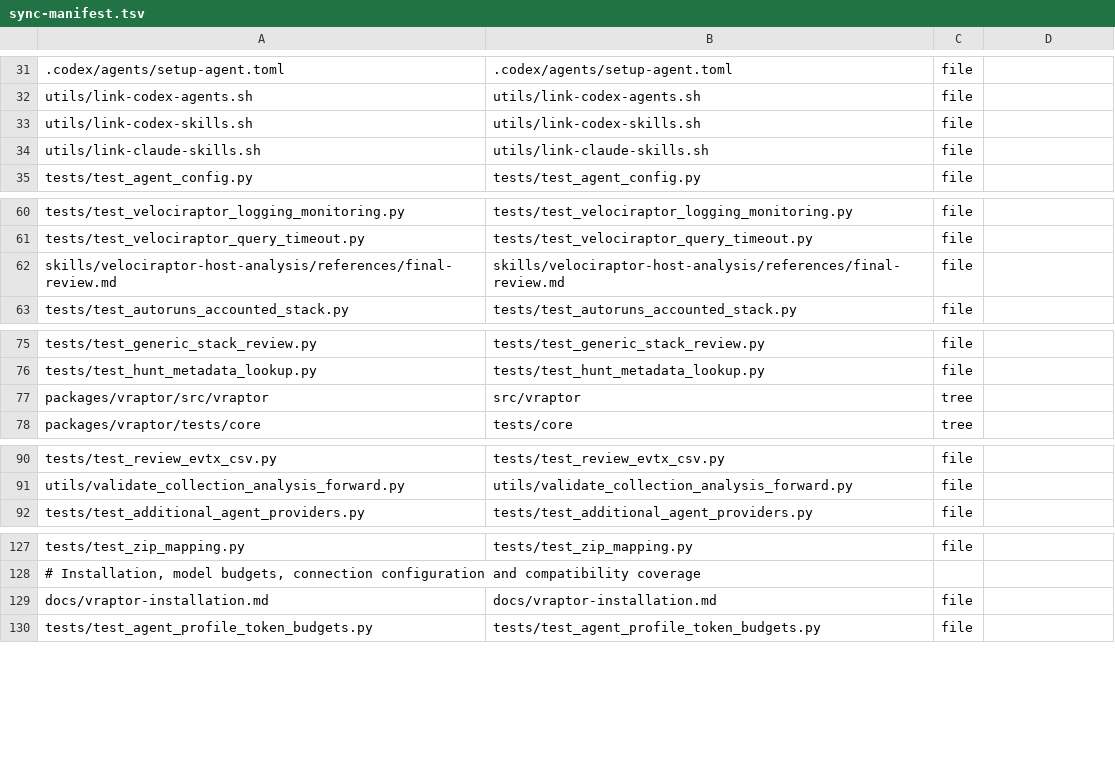
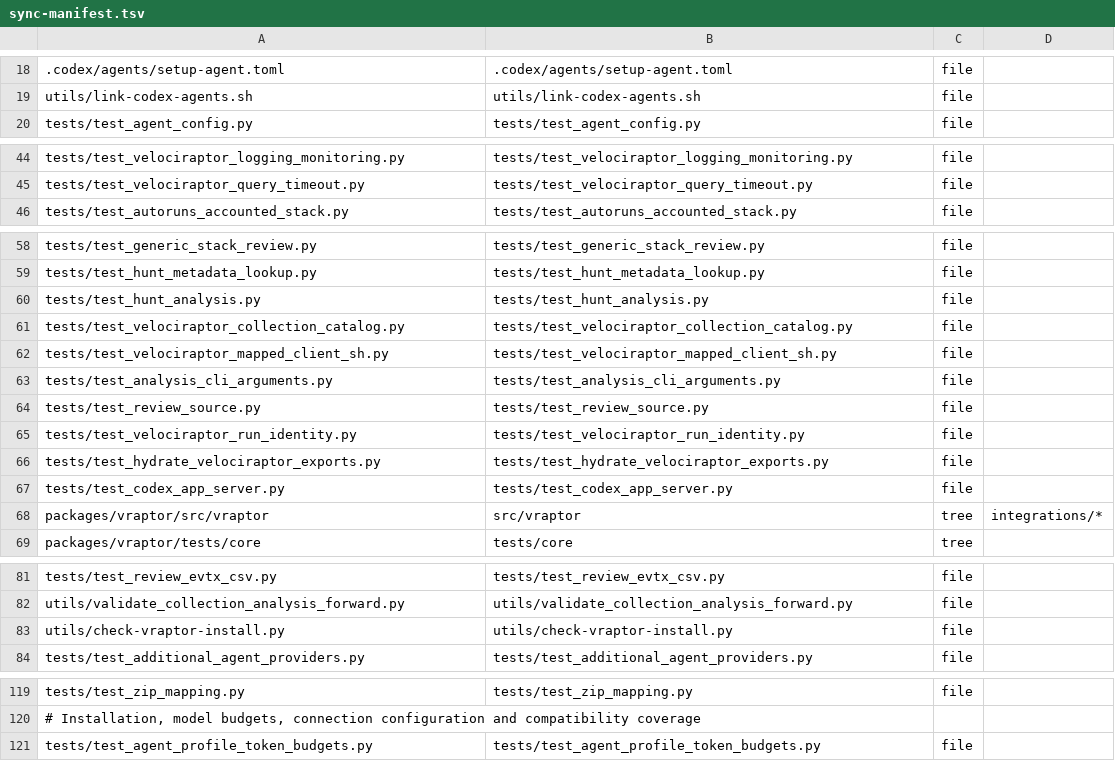
Before and after one commit to mgreen27/velociraptor-skills, a TSV file: config/sync-manifest.tsv, drawn as a sheet; only a part is shown, gaps mark what is left out; removed rows and columns are numbered as before the commit, all else as after; the diff covers the shown part only; the diff names each change by its address in the sheet, - before the commit and + after, or states it on an @@ line.

```diff
--- a/config/sync-manifest.tsv
+++ b/config/sync-manifest.tsv
-row 33: utils/link-codex-skills.sh | utils/link-codex-skills.sh | file
-row 34: utils/link-claude-skills.sh | utils/link-claude-skills.sh | file
-row 62: skills/velociraptor-host-analysis/references/final-review.md | skills/velociraptor-host-analysis/references/final-review.md | file
+row 60: tests/test_hunt_analysis.py | tests/test_hunt_analysis.py | file
+row 61: tests/test_velociraptor_collection_catalog.py | tests/test_velociraptor_collection_catalog.py | file
+row 62: tests/test_velociraptor_mapped_client_sh.py | tests/test_velociraptor_mapped_client_sh.py | file
+row 63: tests/test_analysis_cli_arguments.py | tests/test_analysis_cli_arguments.py | file
+row 64: tests/test_review_source.py | tests/test_review_source.py | file
+row 65: tests/test_velociraptor_run_identity.py | tests/test_velociraptor_run_identity.py | file
+row 66: tests/test_hydrate_velociraptor_exports.py | tests/test_hydrate_velociraptor_exports.py | file
+row 67: tests/test_codex_app_server.py | tests/test_codex_app_server.py | file
-D68: (empty)
+D68: integrations/*
+row 83: utils/check-vraptor-install.py | utils/check-vraptor-install.py | file
-row 129: docs/vraptor-installation.md | docs/vraptor-installation.md | file
```
Also changed, not shown: 3 added rows, 17 removed rows and 2 edited cells elsewhere in this file, 42 other files.
